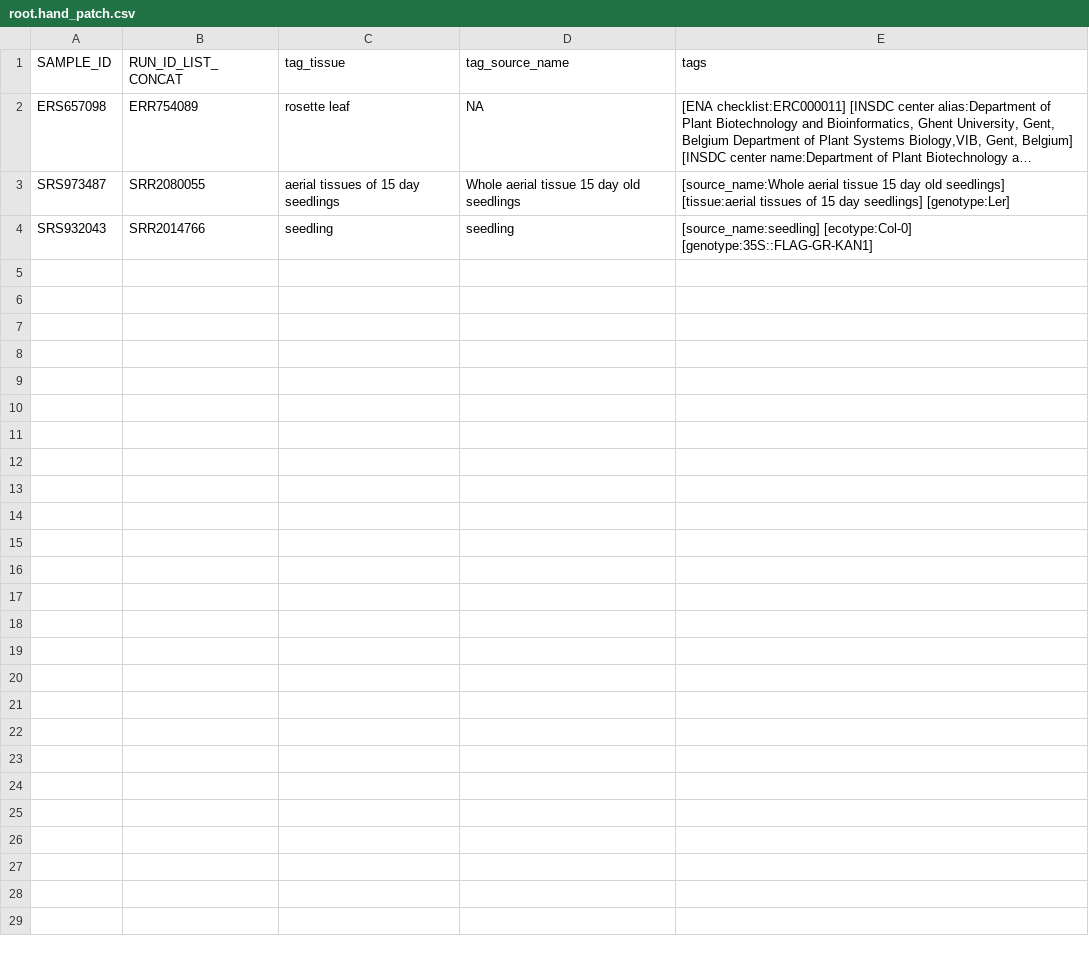
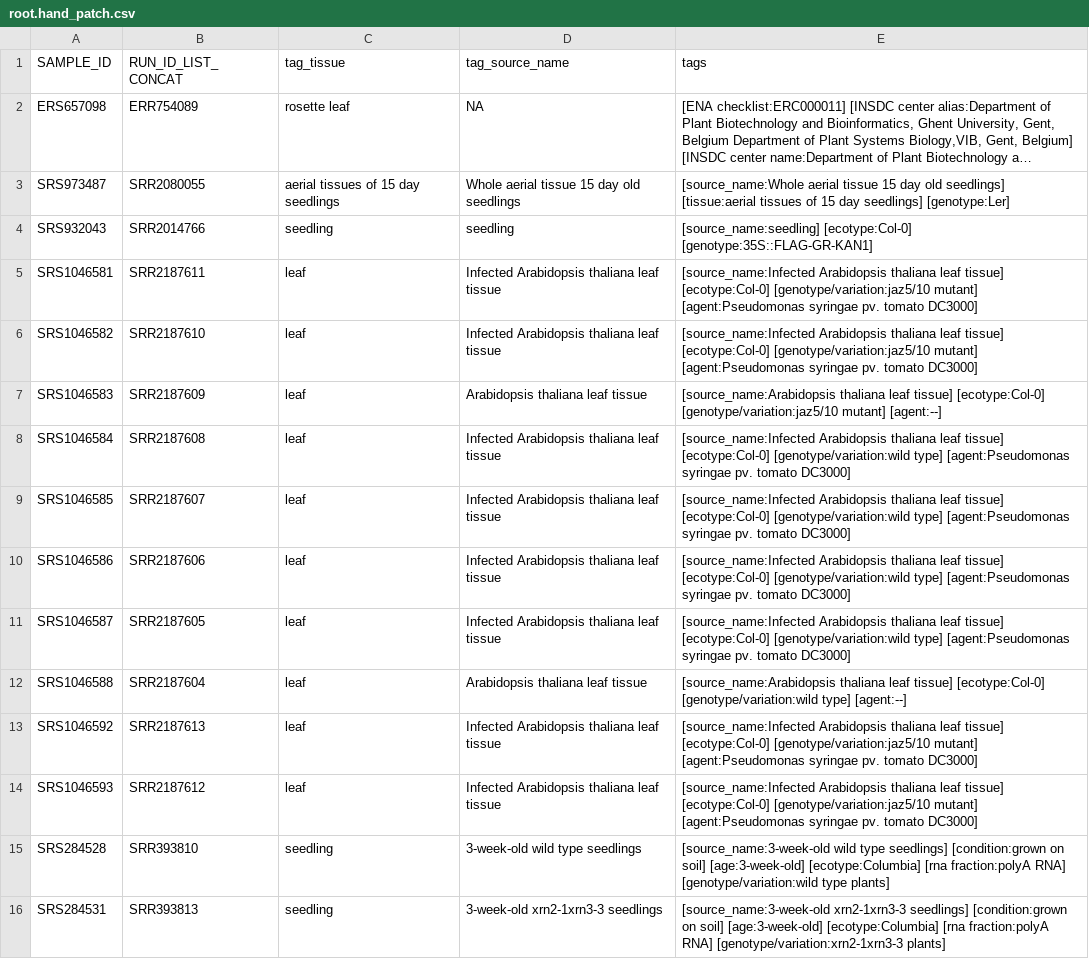
Before and after one commit to shouldsee/metacsv-ath-rnaseq, a CSV file: root.hand_patch.csv, drawn as a sheet; long unchanged cells end in …; the diff names each change by its address in the sheet, - before the commit and + after, or states it on an @@ line.

```diff
--- a/root.hand_patch.csv
+++ b/root.hand_patch.csv
+row 5: SRS1046581 | SRR2187611 | leaf | Infected Arabidopsis thaliana leaf tissue | [source_name:Infected Arabidopsis thaliana leaf tissue] [ecotype:Col-0] [genotype/variation:jaz5/10 mutant] [agent:Pseudomonas syringae pv. tomato DC3000]
+row 6: SRS1046582 | SRR2187610 | leaf | Infected Arabidopsis thaliana leaf tissue | [source_name:Infected Arabidopsis thaliana leaf tissue] [ecotype:Col-0] [genotype/variation:jaz5/10 mutant] [agent:Pseudomonas syringae pv. tomato DC3000]
+row 7: SRS1046583 | SRR2187609 | leaf | Arabidopsis thaliana leaf tissue | [source_name:Arabidopsis thaliana leaf tissue] [ecotype:Col-0] [genotype/variation:jaz5/10 mutant] [agent:--]
+row 8: SRS1046584 | SRR2187608 | leaf | Infected Arabidopsis thaliana leaf tissue | [source_name:Infected Arabidopsis thaliana leaf tissue] [ecotype:Col-0] [genotype/variation:wild type] [agent:Pseudomonas syringae pv. tomato DC3000]
+row 9: SRS1046585 | SRR2187607 | leaf | Infected Arabidopsis thaliana leaf tissue | [source_name:Infected Arabidopsis thaliana leaf tissue] [ecotype:Col-0] [genotype/variation:wild type] [agent:Pseudomonas syringae pv. tomato DC3000]
+row 10: SRS1046586 | SRR2187606 | leaf | Infected Arabidopsis thaliana leaf tissue | [source_name:Infected Arabidopsis thaliana leaf tissue] [ecotype:Col-0] [genotype/variation:wild type] [agent:Pseudomonas syringae pv. tomato DC3000]
+row 11: SRS1046587 | SRR2187605 | leaf | Infected Arabidopsis thaliana leaf tissue | [source_name:Infected Arabidopsis thaliana leaf tissue] [ecotype:Col-0] [genotype/variation:wild type] [agent:Pseudomonas syringae pv. tomato DC3000]
+row 12: SRS1046588 | SRR2187604 | leaf | Arabidopsis thaliana leaf tissue | [source_name:Arabidopsis thaliana leaf tissue] [ecotype:Col-0] [genotype/variation:wild type] [agent:--]
+row 13: SRS1046592 | SRR2187613 | leaf | Infected Arabidopsis thaliana leaf tissue | [source_name:Infected Arabidopsis thaliana leaf tissue] [ecotype:Col-0] [genotype/variation:jaz5/10 mutant] [agent:Pseudomonas syringae pv. tomato DC3000]
+row 14: SRS1046593 | SRR2187612 | leaf | Infected Arabidopsis thaliana leaf tissue | [source_name:Infected Arabidopsis thaliana leaf tissue] [ecotype:Col-0] [genotype/variation:jaz5/10 mutant] [agent:Pseudomonas syringae pv. tomato DC3000]
+row 15: SRS284528 | SRR393810 | seedling | 3-week-old wild type seedlings | [source_name:3-week-old wild type seedlings] [condition:grown on soil] [age:3-week-old] [ecotype:Columbia] [rna fraction:polyA RNA] [genotype/variation:wild type plants]
+row 16: SRS284531 | SRR393813 | seedling | 3-week-old xrn2-1xrn3-3 seedlings | [source_name:3-week-old xrn2-1xrn3-3 seedlings] [condition:grown on soil] [age:3-week-old] [ecotype:Columbia] [rna fraction:polyA RNA] [genotype/variation:xrn2-1xrn3-3 plants]
```
Also changed, not shown: current.csv.
